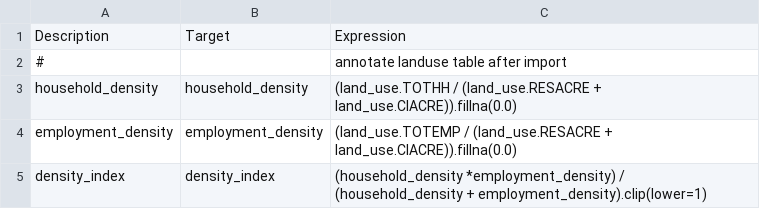
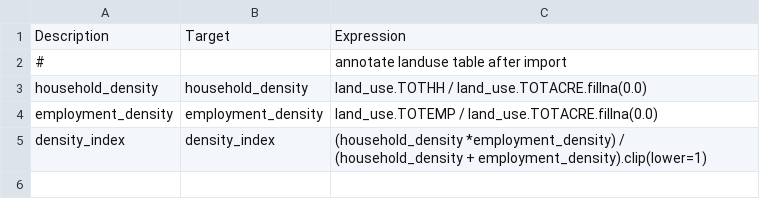
Before and after one commit to LBNL-UCB-STI/activitysim-configs-seattle, a CSV file: configs/annotate_landuse.csv, drawn as a sheet.

Commit message:
RESACRE

```diff
--- a/configs/annotate_landuse.csv
+++ b/configs/annotate_landuse.csv
@@ -2,4 +2,4 @@ Description,Target,Expression
 #,, annotate landuse table after import
-household_density,household_density,(land_use.TOTHH / (land_use.RESACRE + land_use.CIACRE)).fillna(0.0)
-employment_density,employment_density,(land_use.TOTEMP / (land_use.RESACRE + land_use.CIACRE)).fillna(0.0)
+household_density,household_density,land_use.TOTHH / land_use.TOTACRE.fillna(0.0)
+employment_density,employment_density,land_use.TOTEMP / land_use.TOTACRE.fillna(0.0)
 density_index,density_index,(household_density *employment_density) / (household_density + employment_density).clip(lower=1)
```
Also changed, not shown: configs_extended/annotate_landuse.csv.
